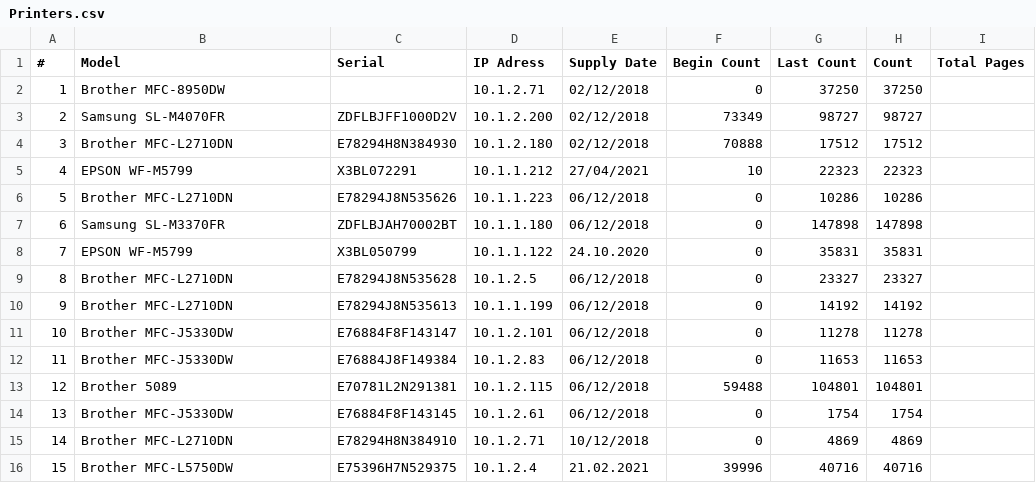
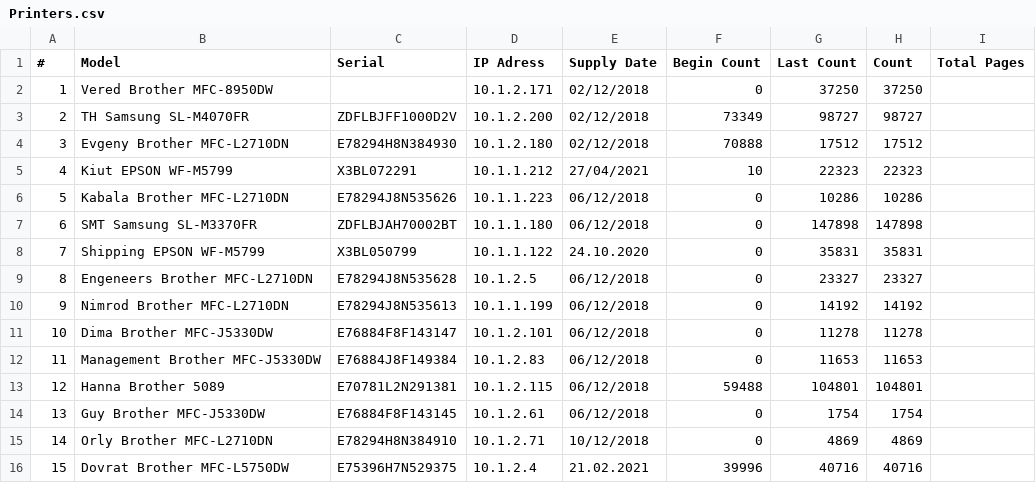
Before and after one commit to Datsent/PrinterCounter, a CSV file: Printers.csv, drawn as a sheet.

Commit message:
add_date to file

```diff
--- a/Printers.csv
+++ b/Printers.csv
@@ -1,16 +1,16 @@
 #,Model,Serial,IP Adress,Supply Date,Begin Count,Last Count,Count,Total Pages
-1,Brother MFC-8950DW,,10.1.2.71,02/12/2018,0,37250,37250,
-2,Samsung SL-M4070FR,ZDFLBJFF1000D2V,10.1.2.200,02/12/2018,73349,98727,98727,
-3,Brother MFC-L2710DN,E78294H8N384930,10.1.2.180,02/12/2018,70888,17512,17512,
-4,EPSON WF-M5799,X3BL072291,10.1.1.212,27/04/2021,10,22323,22323,
-5,Brother MFC-L2710DN,E78294J8N535626,10.1.1.223,06/12/2018,0,10286,10286,
-6,Samsung SL-M3370FR,ZDFLBJAH70002BT,10.1.1.180,06/12/2018,0,147898,147898,
-7,EPSON WF-M5799,X3BL050799,10.1.1.122,24.10.2020,0,35831,35831,
-8,Brother MFC-L2710DN,E78294J8N535628,10.1.2.5,06/12/2018,0,23327,23327,
-9,Brother MFC-L2710DN,E78294J8N535613,10.1.1.199,06/12/2018,0,14192,14192,
-10,Brother MFC-J5330DW,E76884F8F143147,10.1.2.101,06/12/2018,0,11278,11278,
-11,Brother MFC-J5330DW,E76884J8F149384,10.1.2.83,06/12/2018,0,11653,11653,
-12,Brother 5089,E70781L2N291381,10.1.2.115,06/12/2018,59488,104801,104801,
-13,Brother MFC-J5330DW,E76884F8F143145,10.1.2.61,06/12/2018,0,1754,1754,
-14,Brother MFC-L2710DN,E78294H8N384910,10.1.2.71,10/12/2018,0,4869,4869,
-15,Brother MFC-L5750DW,E75396H7N529375,10.1.2.4,21.02.2021,39996,40716,40716,
+1,Vered Brother MFC-8950DW,,10.1.2.171,02/12/2018,0,37250,37250,
+2,TH Samsung SL-M4070FR,ZDFLBJFF1000D2V,10.1.2.200,02/12/2018,73349,98727,98727,
+3,Evgeny Brother MFC-L2710DN,E78294H8N384930,10.1.2.180,02/12/2018,70888,17512,17512,
+4,Kiut EPSON WF-M5799,X3BL072291,10.1.1.212,27/04/2021,10,22323,22323,
+5,Kabala Brother MFC-L2710DN,E78294J8N535626,10.1.1.223,06/12/2018,0,10286,10286,
+6,SMT Samsung SL-M3370FR,ZDFLBJAH70002BT,10.1.1.180,06/12/2018,0,147898,147898,
+7,Shipping EPSON WF-M5799,X3BL050799,10.1.1.122,24.10.2020,0,35831,35831,
+8,Engeneers Brother MFC-L2710DN,E78294J8N535628,10.1.2.5,06/12/2018,0,23327,23327,
+9,Nimrod Brother MFC-L2710DN,E78294J8N535613,10.1.1.199,06/12/2018,0,14192,14192,
+10,Dima Brother MFC-J5330DW,E76884F8F143147,10.1.2.101,06/12/2018,0,11278,11278,
+11,Management Brother MFC-J5330DW,E76884J8F149384,10.1.2.83,06/12/2018,0,11653,11653,
+12,Hanna Brother 5089,E70781L2N291381,10.1.2.115,06/12/2018,59488,104801,104801,
+13,Guy Brother MFC-J5330DW,E76884F8F143145,10.1.2.61,06/12/2018,0,1754,1754,
+14,Orly Brother MFC-L2710DN,E78294H8N384910,10.1.2.71,10/12/2018,0,4869,4869,
+15,Dovrat Brother MFC-L5750DW,E75396H7N529375,10.1.2.4,21.02.2021,39996,40716,40716,
```
Also changed, not shown: 1 other file.
